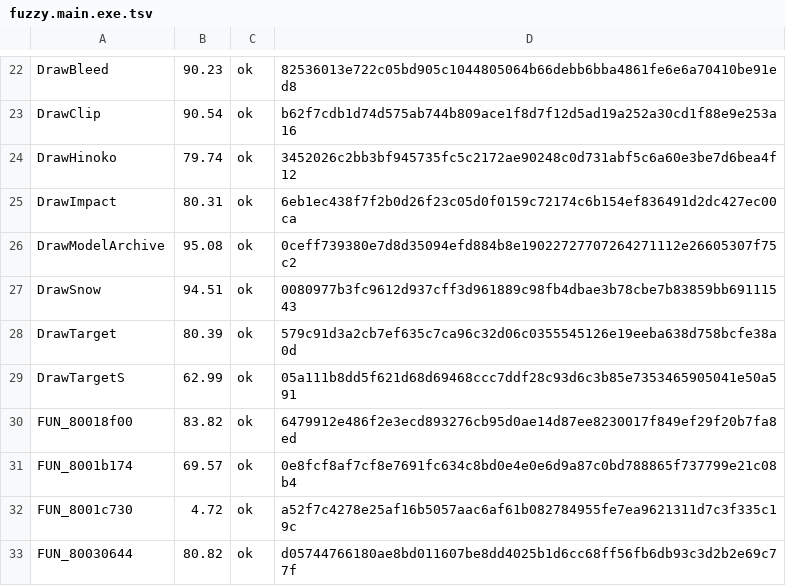
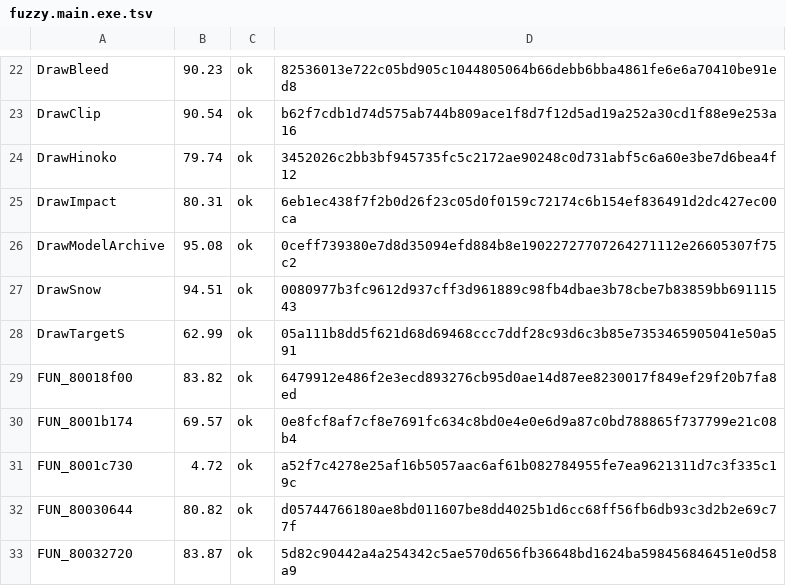
Before and after one commit to Fuuzetsu/tenchu-decomp, a TSV file: config/fuzzy.main.exe.tsv, drawn as a sheet; only a part is shown, gaps mark what is left out; the shorter side is filled out with more unchanged rows.

```diff
--- a/config/fuzzy.main.exe.tsv
+++ b/config/fuzzy.main.exe.tsv
@@ -27,3 +27,2 @@ DrawModelArchive	95.08	ok	0ceff739380e7d8d35094efd884b8e19022727707264271112e266
 DrawSnow	94.51	ok	0080977b3fc9612d937cff3d961889c98fb4dbae3b78cbe7b83859bb69111543
-DrawTarget	80.39	ok	579c91d3a2cb7ef635c7ca96c32d06c0355545126e19eeba638d758bcfe38a0d
 DrawTargetS	62.99	ok	05a111b8dd5f621d68d69468ccc7ddf28c93d6c3b85e7353465905041e50a591
```
Also changed, not shown: 1 other file.
